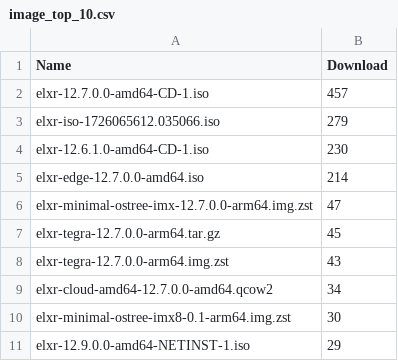
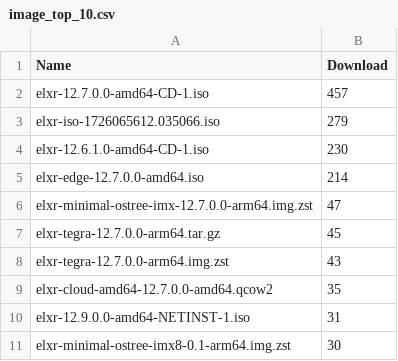
Before and after one commit to shijq23/elxr-metrics, a CSV file: public/image_top_10.csv, drawn as a sheet.

```diff
--- a/public/image_top_10.csv
+++ b/public/image_top_10.csv
@@ -8,4 +8,4 @@ elxr-tegra-12.7.0.0-arm64.tar.gz,45
 elxr-tegra-12.7.0.0-arm64.img.zst,43
-elxr-cloud-amd64-12.7.0.0-amd64.qcow2,34
+elxr-cloud-amd64-12.7.0.0-amd64.qcow2,35
+elxr-12.9.0.0-amd64-NETINST-1.iso,31
 elxr-minimal-ostree-imx8-0.1-arm64.img.zst,30
-elxr-12.9.0.0-amd64-NETINST-1.iso,29
```
Also changed, not shown: public/country.csv, public/elxr_org_view.csv, 3 other files.
